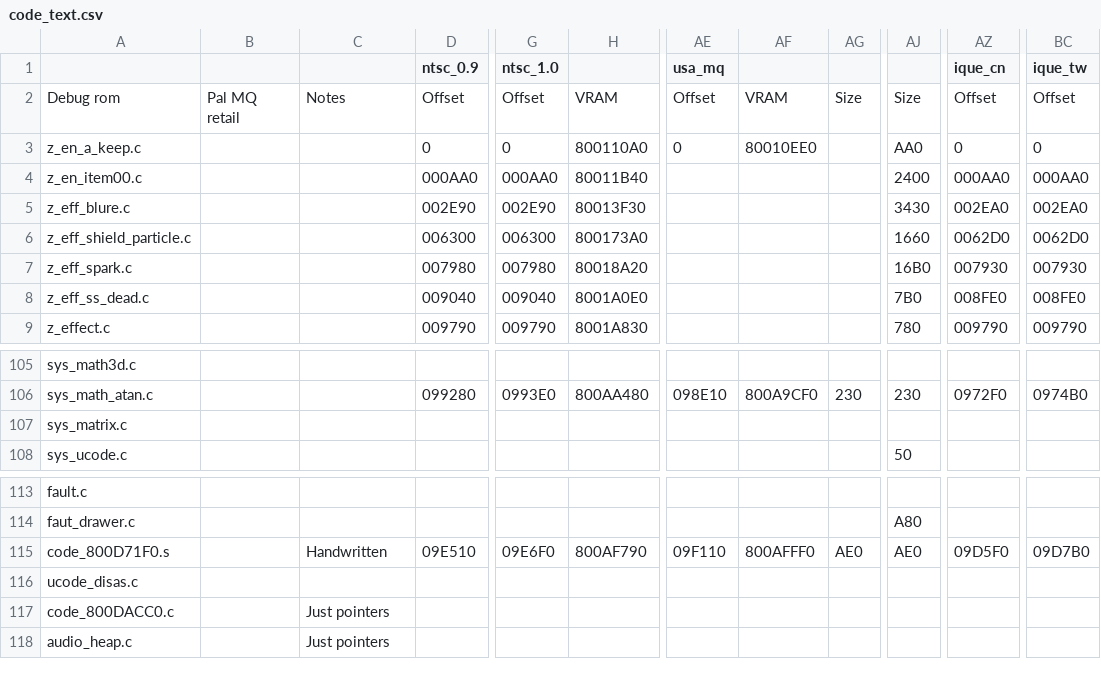
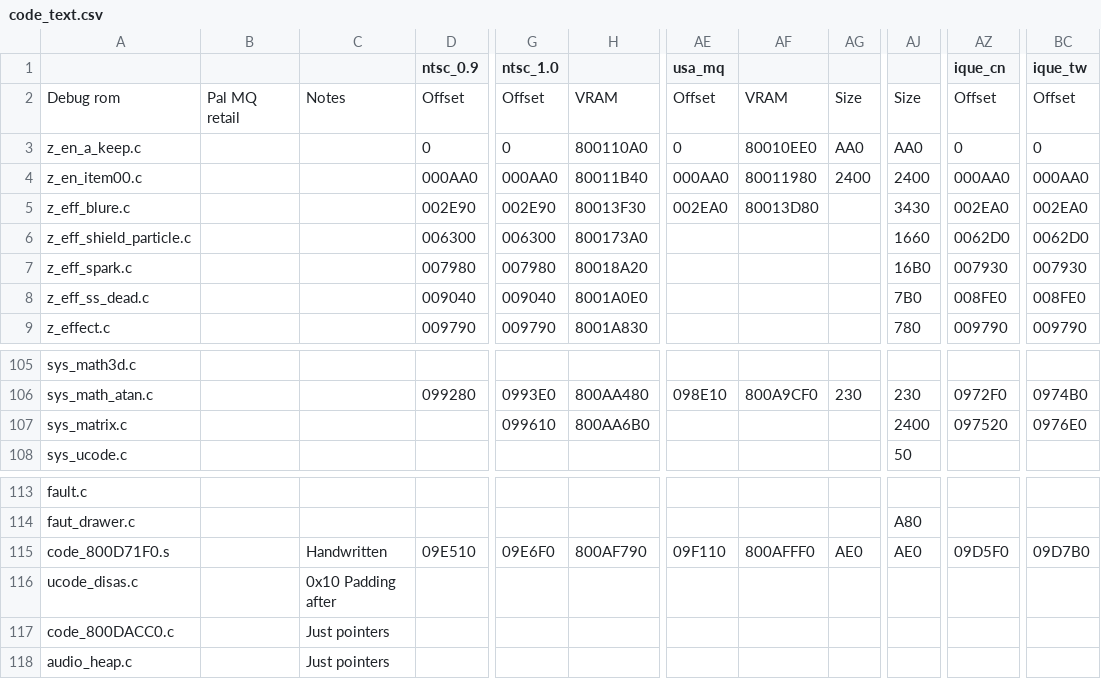
Before and after one commit to Decompollaborate/spimdisasm, a CSV file: csvsplits/code_text.csv, drawn as a sheet; only a part is shown, gaps mark what is left out; the diff names each change by its address in the sheet, - before the commit and + after, or states it on an @@ line.

```diff
--- a/csvsplits/code_text.csv
+++ b/csvsplits/code_text.csv
-AG3: (empty)
+AG3: AA0
-AE4 (usa_mq): (empty)
+AE4 (usa_mq): 000AA0
-AF4: (empty)
+AF4: 80011980
-AG4: (empty)
+AG4: 2400
-AE5 (usa_mq): (empty)
+AE5 (usa_mq): 002EA0
-AF5: (empty)
+AF5: 80013D80
-G107 (ntsc_1.0): (empty)
+G107 (ntsc_1.0): 099610
-H107: (empty)
+H107: 800AA6B0
-AJ107: (empty)
+AJ107: 2400
-AZ107 (ique_cn): (empty)
+AZ107 (ique_cn): 097520
-BC107 (ique_tw): (empty)
+BC107 (ique_tw): 0976E0
-C116: (empty)
+C116: 0x10 Padding after
```
Also changed, not shown: 3 other files.
